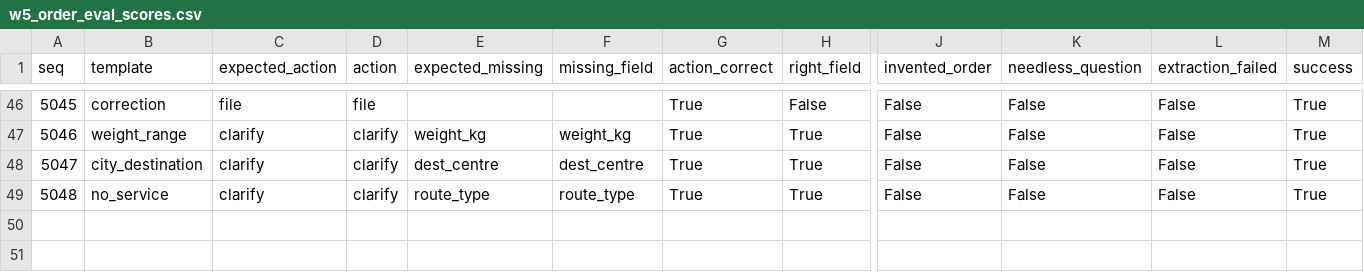
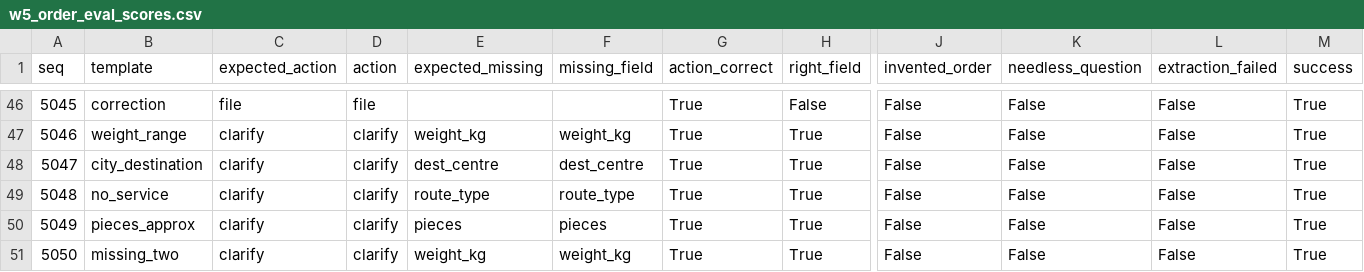
Before and after one commit to krishna-2-005/Agentic-AI-Logistics-Control-Tower, a CSV file: benchmarks/raw/w5_order_eval_scores.csv, drawn as a sheet; only a part is shown, gaps mark what is left out; rows hold the shown columns only; the diff names each change by its address in the sheet, - before the commit and + after, or states it on an @@ line.

Commit message:
close g-02: all 50 order entry cases run, all 50 correct
The last two cases ran on the fifth quota day. Five of five on every
template, clarification recall and precision 1.00, no invented order and
no needless question. D-040, the week 5 write-up, the README results row
and the agent evaluation table now state the closed count.

```diff
--- a/benchmarks/raw/w5_order_eval_scores.csv
+++ b/benchmarks/raw/w5_order_eval_scores.csv
+row 50: 5049 | pieces_approx | clarify | clarify | pieces | pieces | True | True | False | False | False | True
+row 51: 5050 | missing_two | clarify | clarify | weight_kg | weight_kg | True | True | False | False | False | True
```
Also changed, not shown: 6 other files.
